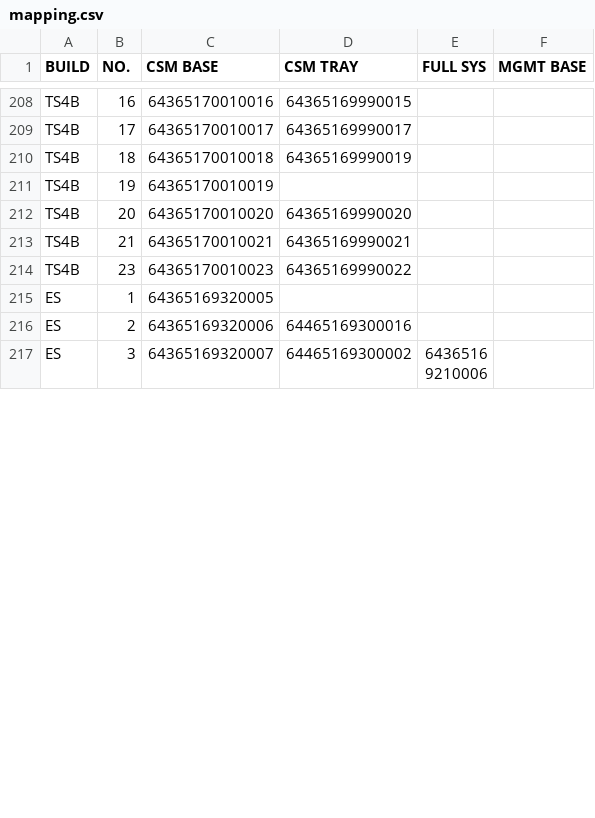
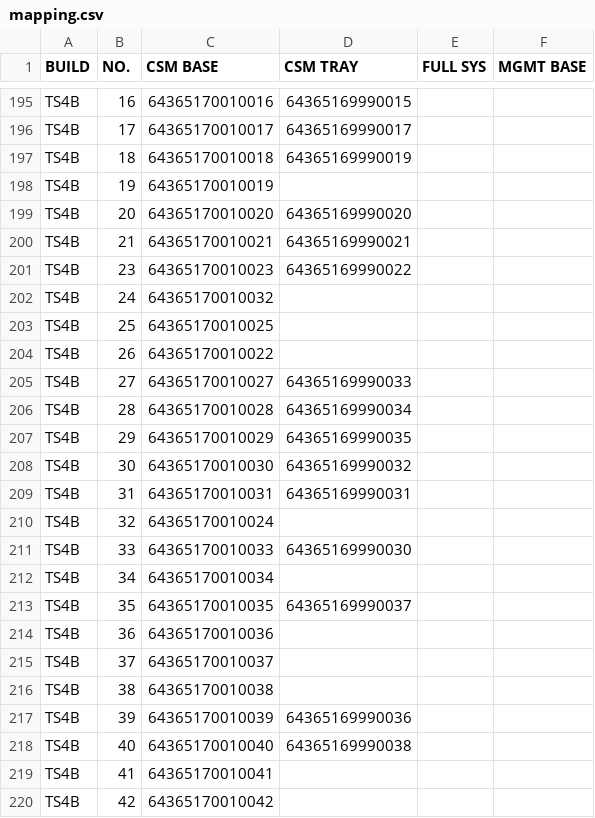
Before and after one commit to Kim-SWRD/Chameleon_test, a CSV file: mapping.csv, drawn as a sheet; only a part is shown, gaps mark what is left out; the shorter side is filled out with more unchanged rows; the diff covers the shown part only.

Commit message:
Update mapping.csv via Streamlit

```diff
--- a/mapping.csv
+++ b/mapping.csv
@@ -214 +201,20 @@ TS4B,21,64365170010021,64365169990021,,
 TS4B,23,64365170010023,64365169990022,,
+TS4B,24,64365170010032,,,
+TS4B,25,64365170010025,,,
+TS4B,26,64365170010022,,,
+TS4B,27,64365170010027,64365169990033,,
+TS4B,28,64365170010028,64365169990034,,
+TS4B,29,64365170010029,64365169990035,,
+TS4B,30,64365170010030,64365169990032,,
+TS4B,31,64365170010031,64365169990031,,
+TS4B,32,64365170010024,,
+TS4B,33,64365170010033,64365169990030,,
+TS4B,34,64365170010034,,,
+TS4B,35,64365170010035,64365169990037,,
+TS4B,36,64365170010036,,,
+TS4B,37,64365170010037,,,
+TS4B,38,64365170010038,,,
+TS4B,39,64365170010039,64365169990036,,
+TS4B,40,64365170010040,64365169990038,,
+TS4B,41,64365170010041,,,
+TS4B,42,64365170010042,,,
```
Also changed, not shown: 9 added rows, 7 removed rows, 7 moved rows and 37 edited cells elsewhere in this file.
